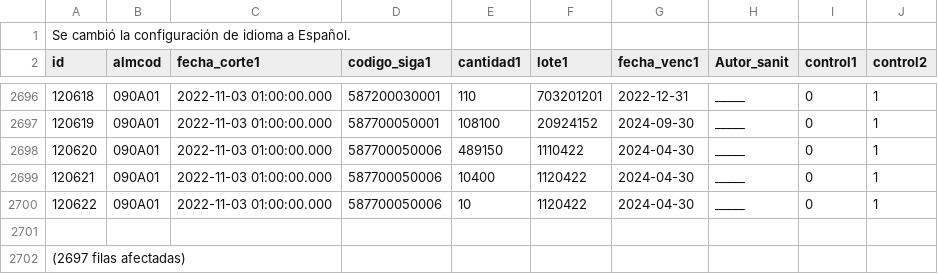
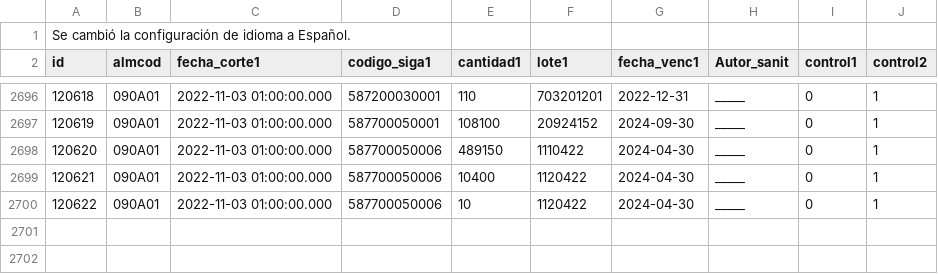
Before and after one commit to infsismeddig/dws, a CSV file: SSCNS.csv, drawn as a sheet; only a part is shown, gaps mark what is left out.

Commit message:
Commit SSCNS 2022. ju_103752

```diff
--- a/SSCNS.csv
+++ b/SSCNS.csv
@@ -2700,3 +2700 @@ id|almcod|fecha_corte1|codigo_siga1|cantidad1|lote1|fecha_venc1|Autor_sanit|cont
 120622|090A01|2022-11-03 01:00:00.000|587700050006|10|1120422|2024-04-30|_____|0|1
-
-(2697 filas afectadas)
```
